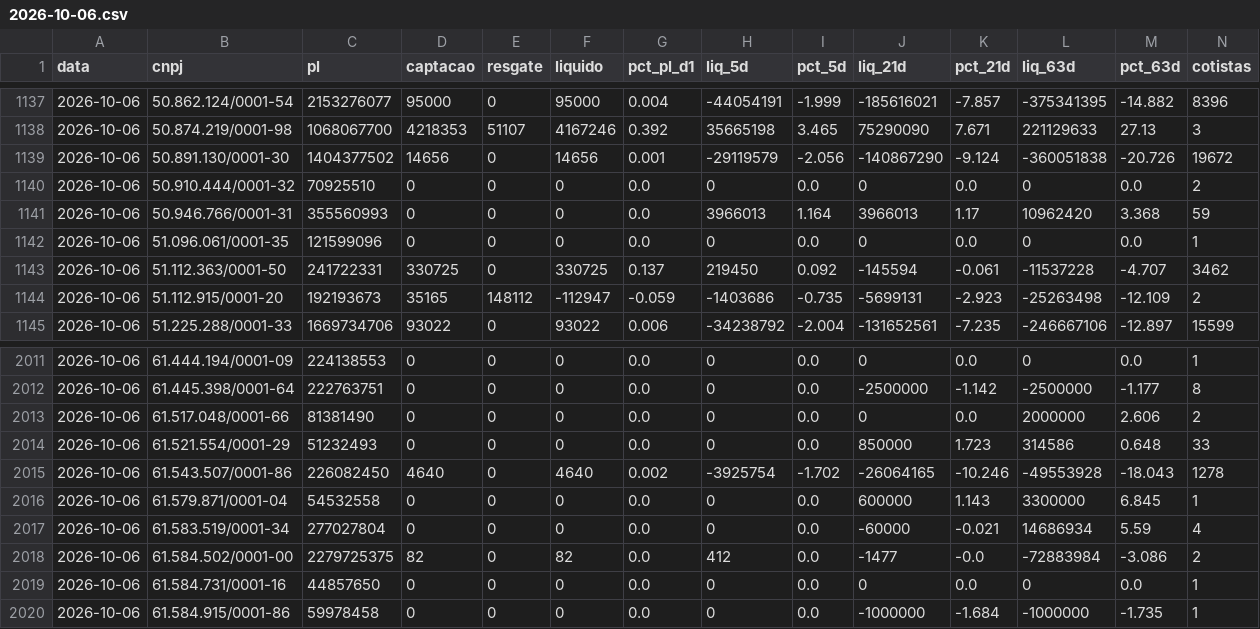
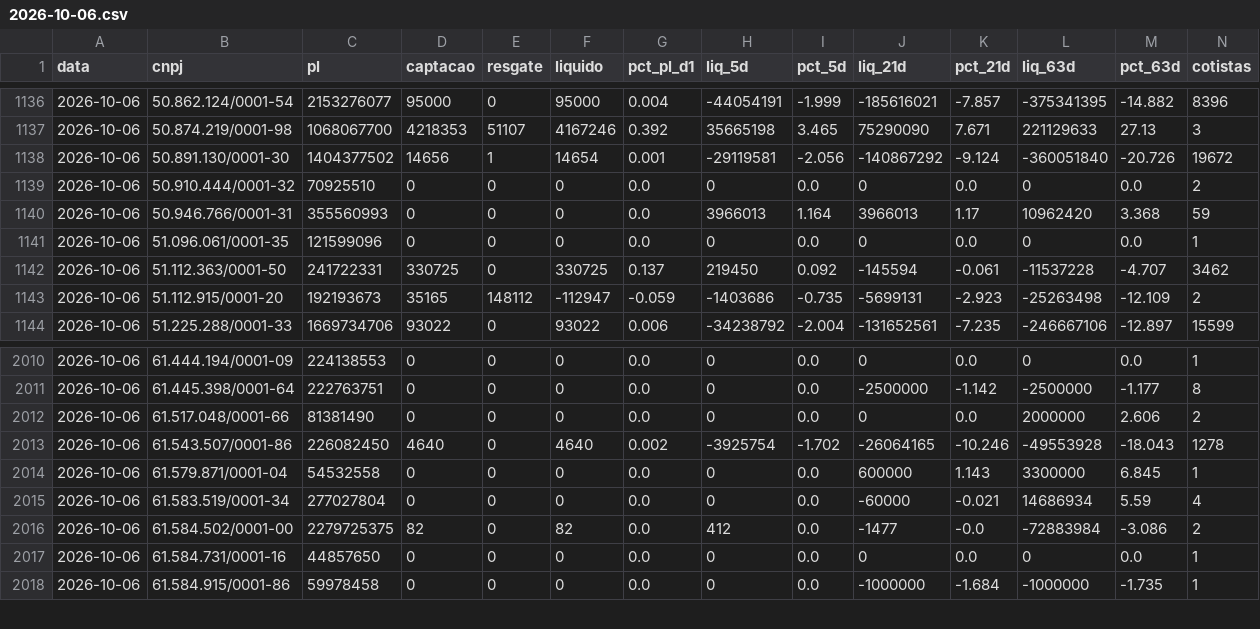
Before and after one commit to rodoso-mcamargo/originacao, a CSV file: dados/fluxo_fundos/2026-10-06.csv, drawn as a sheet; only a part is shown, gaps mark what is left out; removed rows and columns are numbered as before the commit, all else as after; rows hold the shown columns only; the diff covers the shown part only; the diff names each change by its address in the sheet, - before the commit and + after, or states it on an @@ line.

```diff
--- a/dados/fluxo_fundos/2026-10-06.csv
+++ b/dados/fluxo_fundos/2026-10-06.csv
-E1138 (resgate): 0
+E1138 (resgate): 1
-F1138 (liquido): 14656
+F1138 (liquido): 14654
-H1138 (liq_5d): -29119579
+H1138 (liq_5d): -29119581
-J1138 (liq_21d): -140867290
+J1138 (liq_21d): -140867292
-L1138 (liq_63d): -360051838
+L1138 (liq_63d): -360051840
-row 2014: 2026-10-06 | 61.521.554/0001-29 | 51232493 | 0 | 0 | 0 | 0.0 | 0 | 0.0 | 850000 | 1.723 | 314586 | 0.648 | 33
```
Also changed, not shown: 2 added rows and 3 removed rows elsewhere in this file, dados/fluxo_fundos/2026-10-01.csv, dados/fluxo_fundos/2026-10-02.csv, 39 other files.
